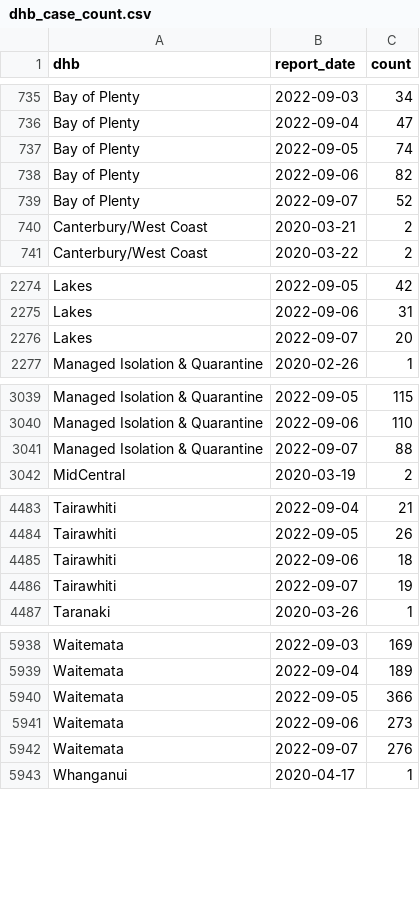
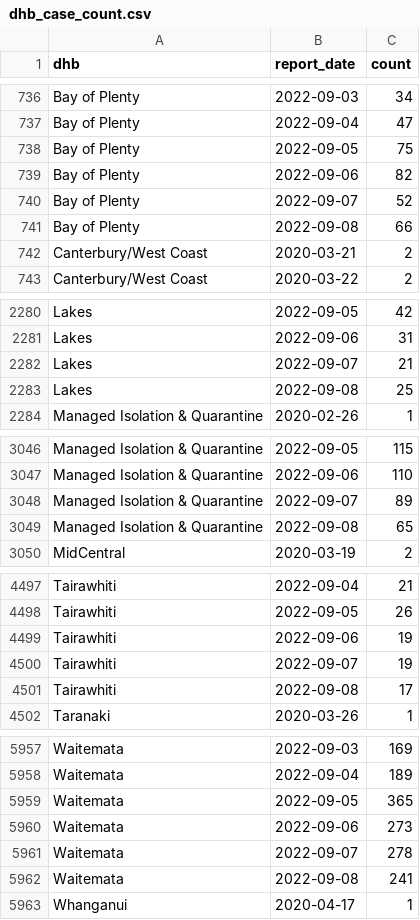
Before and after one commit to harkanwals/cdm, a CSV file: data/csvs/dhb_case_count.csv, drawn as a sheet; only a part is shown, gaps mark what is left out; the diff covers the shown part only.

```diff
--- a/data/csvs/dhb_case_count.csv
+++ b/data/csvs/dhb_case_count.csv
@@ -736,5 +737,6 @@ Bay of Plenty,2022-09-03,34
 Bay of Plenty,2022-09-04,47
-Bay of Plenty,2022-09-05,74
+Bay of Plenty,2022-09-05,75
 Bay of Plenty,2022-09-06,82
 Bay of Plenty,2022-09-07,52
+Bay of Plenty,2022-09-08,66
 Canterbury/West Coast,2020-03-21,2
@@ -2275,3 +2281,4 @@ Lakes,2022-09-05,42
 Lakes,2022-09-06,31
-Lakes,2022-09-07,20
+Lakes,2022-09-07,21
+Lakes,2022-09-08,25
 Managed Isolation & Quarantine,2020-02-26,1
@@ -3040,3 +3047,4 @@ Managed Isolation & Quarantine,2022-09-05,115
 Managed Isolation & Quarantine,2022-09-06,110
-Managed Isolation & Quarantine,2022-09-07,88
+Managed Isolation & Quarantine,2022-09-07,89
+Managed Isolation & Quarantine,2022-09-08,65
 MidCentral,2020-03-19,2
@@ -4484,4 +4498,5 @@ Tairawhiti,2022-09-04,21
 Tairawhiti,2022-09-05,26
-Tairawhiti,2022-09-06,18
+Tairawhiti,2022-09-06,19
 Tairawhiti,2022-09-07,19
+Tairawhiti,2022-09-08,17
 Taranaki,2020-03-26,1
@@ -5939,5 +5958,6 @@ Waitemata,2022-09-03,169
 Waitemata,2022-09-04,189
-Waitemata,2022-09-05,366
+Waitemata,2022-09-05,365
 Waitemata,2022-09-06,273
-Waitemata,2022-09-07,276
+Waitemata,2022-09-07,278
+Waitemata,2022-09-08,241
 Whanganui,2020-04-17,1
```
Also changed, not shown: 16 added rows and 17 edited cells elsewhere in this file, 1 other file.
